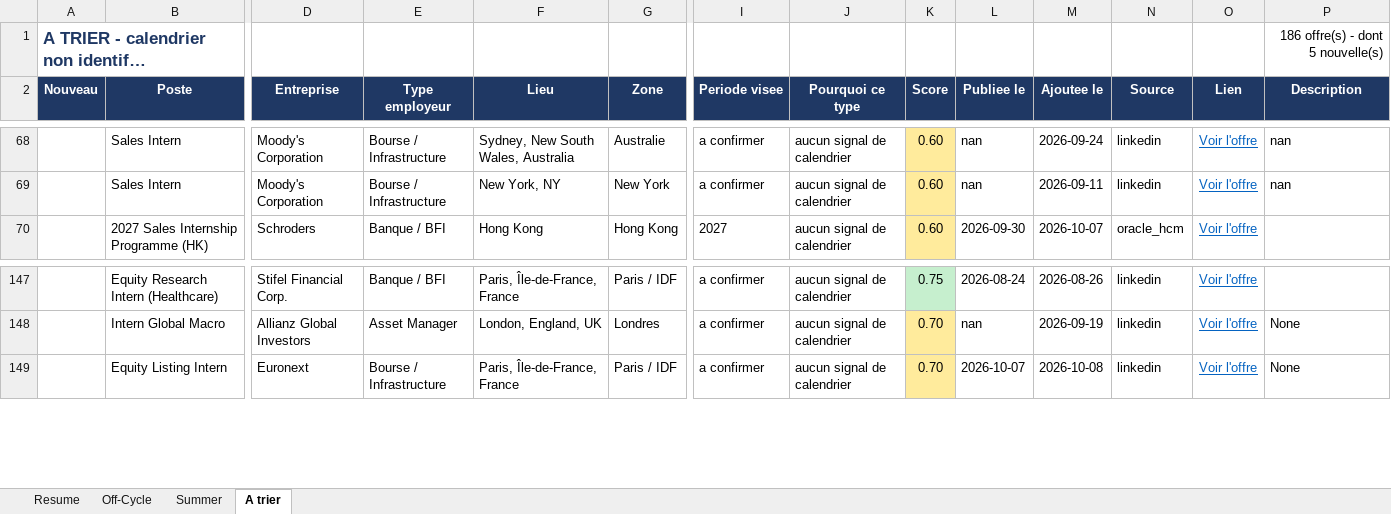
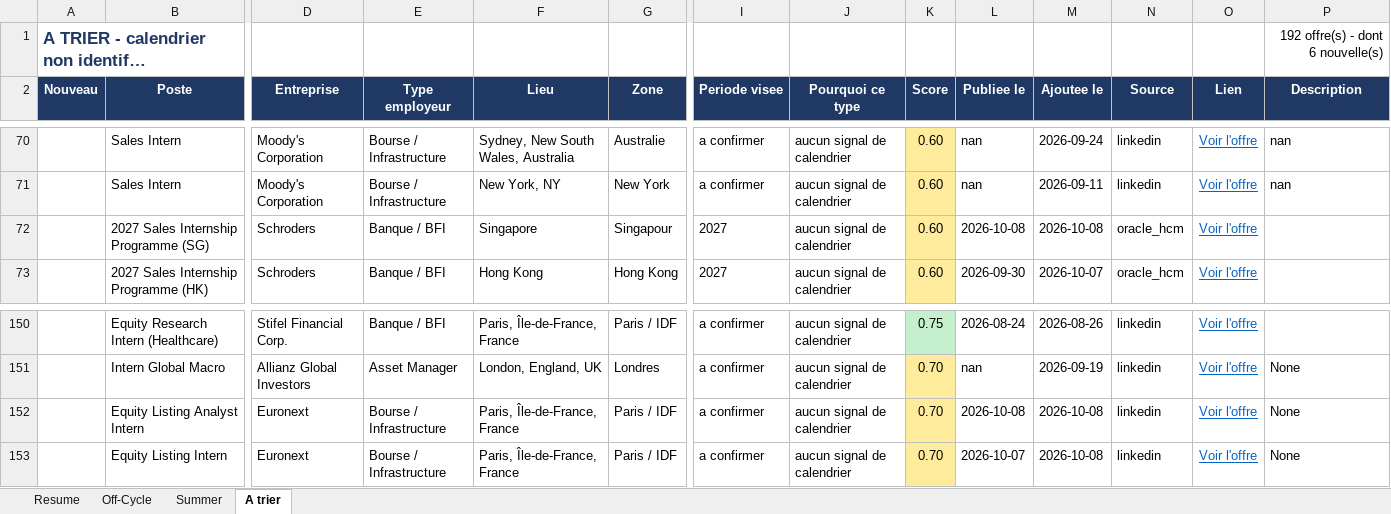
Before and after one commit to sasa2302/finance-internship-scraper, an Excel workbook: data/stages_finance_marche.xlsx, sheet A trier, drawn as a sheet; only a part is shown, gaps mark what is left out; long unchanged cells end in …; values as stored, in another font and other column widths than the file's, no borders; rows hold the shown columns only; the diff covers the shown part only; the diff names each change by its address in the sheet, - before the commit and + after, or states it on an @@ line.

```diff
--- a/data/stages_finance_marche.xlsx (sheet A trier)
+++ b/data/stages_finance_marche.xlsx (sheet A trier)
-P1 (Description): 186 offre(s) - dont 5 nouvelle(s)
+P1 (Description): 192 offre(s) - dont 6 nouvelle(s)
+row 72:  | 2027 Sales Internship Programme (SG) | Schroders | Banque / BFI | Singapore | Singapour | 2027 | aucun signal de calendrier | 0.60 | 2026-10-08 | 2026-10-08 | oracle_hcm | Voir l'offre
+row 152:  | Equity Listing Analyst Intern | Euronext | Bourse / Infrastructure | Paris, Île-de-France, France | Paris / IDF | a confirmer | aucun signal de calendrier | 0.70 | 2026-10-08 | 2026-10-08 | linkedin | Voir l'offre | None
```
Also changed, not shown: 6 added rows, 2 removed rows and 24 edited cells elsewhere in this sheet, sheet Off-Cycle, sheet Summer, sheet Resume, 2 other files.
